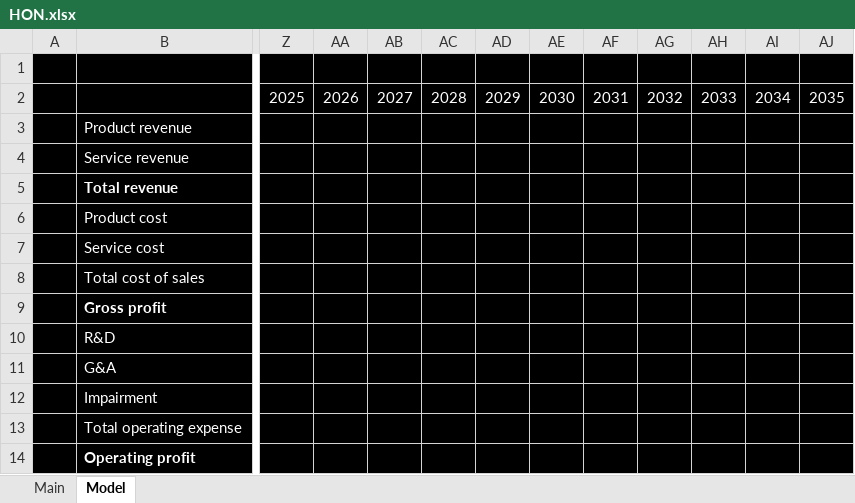
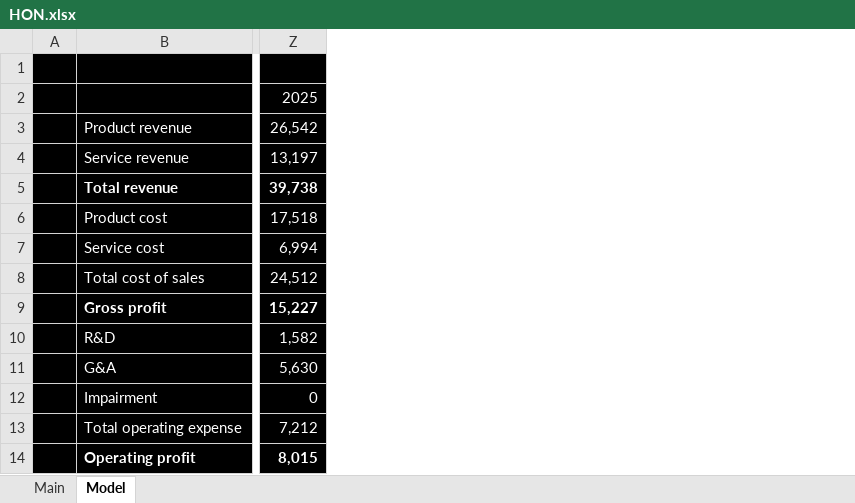
Before and after one commit to antev1/FinanceModels, an Excel workbook: Financial Analysis/HON.xlsx, sheet Model, drawn as a sheet; only a part is shown, gaps mark what is left out; values as stored, in another font and other column widths than the file's, no borders; charts and pictures not drawn; removed rows and columns are numbered as before the commit, all else as after; the diff covers the shown part only; the diff names each change by its address in the sheet, - before the commit and + after, or states it on an @@ line.

```diff
--- a/Financial Analysis/HON.xlsx (sheet Model)
+++ b/Financial Analysis/HON.xlsx (sheet Model)
-column Z, row 2: 2025
-column AA, row 2: 2026
-column AB, row 2: 2027
-column AC, row 2: 2028
-column AD, row 2: 2029
-column AE, row 2: 2030
-column AF, row 2: 2031
-column AG, row 2: 2032
-column AH, row 2: 2033
-column AI, row 2: 2034
-column AJ, row 2: 2035
+column Z, rows 2-14: 2025 | 26,542 | 13,197 | 39,738 | 17,518 | 6,994 | 24,512 | 15,227 | 1,582 | 5,630 | 0 | 7,212 | 8,015
```
Also changed, not shown: 110 added columns elsewhere in this sheet, sheet Main, Financial Analysis/AIR.xlsx, Financial Analysis/GD.xlsx, 44 other files.
